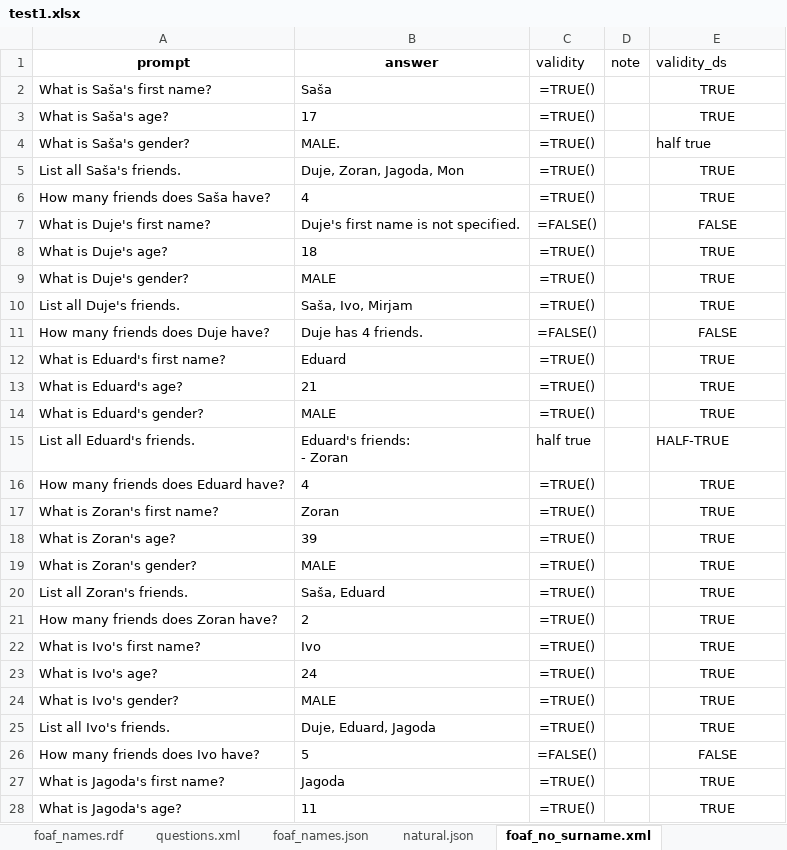
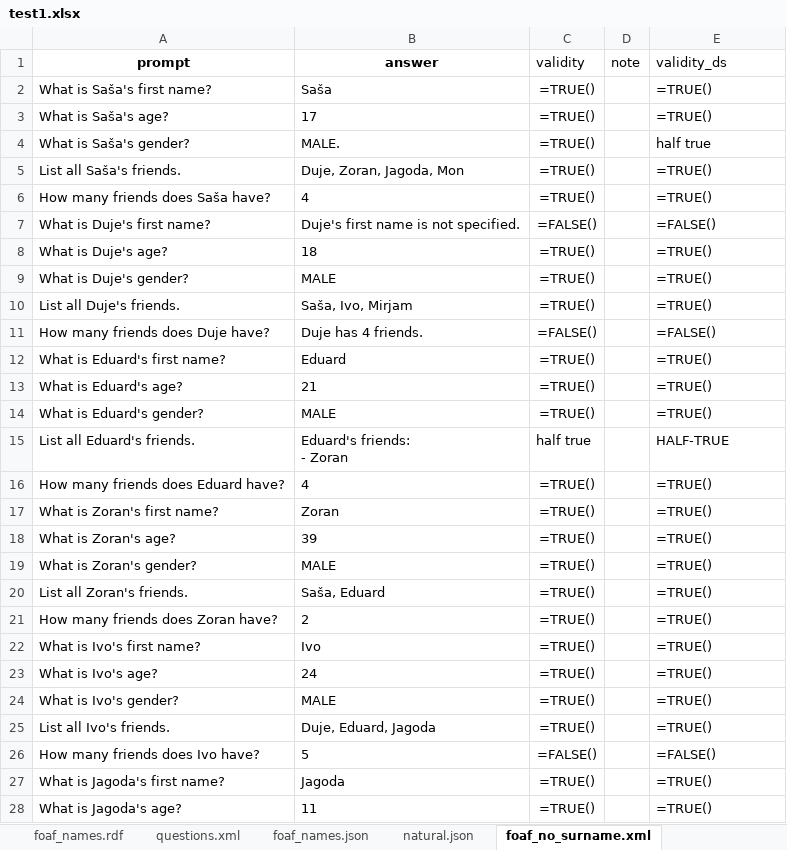
Before and after one commit to SvenLeoKupres/custom_foaf_dataset, an Excel workbook: experiment3/test1.xlsx, sheet foaf_no_surname.xml, drawn as a sheet; only a part is shown; values as stored, in another font and other column widths than the file's, no borders; formulas are shown in place of their values; the diff covers the shown part only; the diff names each change by its address in the sheet, - before the commit and + after, or states it on an @@ line.

```diff
--- a/experiment3/test1.xlsx (sheet foaf_no_surname.xml)
+++ b/experiment3/test1.xlsx (sheet foaf_no_surname.xml)
-E2:E3 (validity_ds): TRUE
+E2:E3 (validity_ds): =TRUE()
-E2:E3 alignment: center
+E2:E3 alignment: left
-E5:E6 (validity_ds): TRUE
+E5:E6 (validity_ds): =TRUE()
-E5:E14 alignment: center
+E5:E14 alignment: left
-E7 (validity_ds): FALSE
+E7 (validity_ds): =FALSE()
-E8:E10 (validity_ds): TRUE
+E8:E10 (validity_ds): =TRUE()
-E11 (validity_ds): FALSE
+E11 (validity_ds): =FALSE()
-E12:E14 (validity_ds): TRUE
+E12:E14 (validity_ds): =TRUE()
-E16:E25 (validity_ds): TRUE
+E16:E25 (validity_ds): =TRUE()
-E16:E28 alignment: center
+E16:E28 alignment: left
-E26 (validity_ds): FALSE
+E26 (validity_ds): =FALSE()
-E27:E28 (validity_ds): TRUE
+E27:E28 (validity_ds): =TRUE()
```
Also changed, not shown: 23 edited cells and cell formats elsewhere in this sheet, sheet foaf_names.json, sheet natural.json, sheet foaf_names.rdf, sheet foaf_names.xml, sheet foaf.json, sheet questions.xml, 1 more sheet, experiment6/test2.xlsx.
